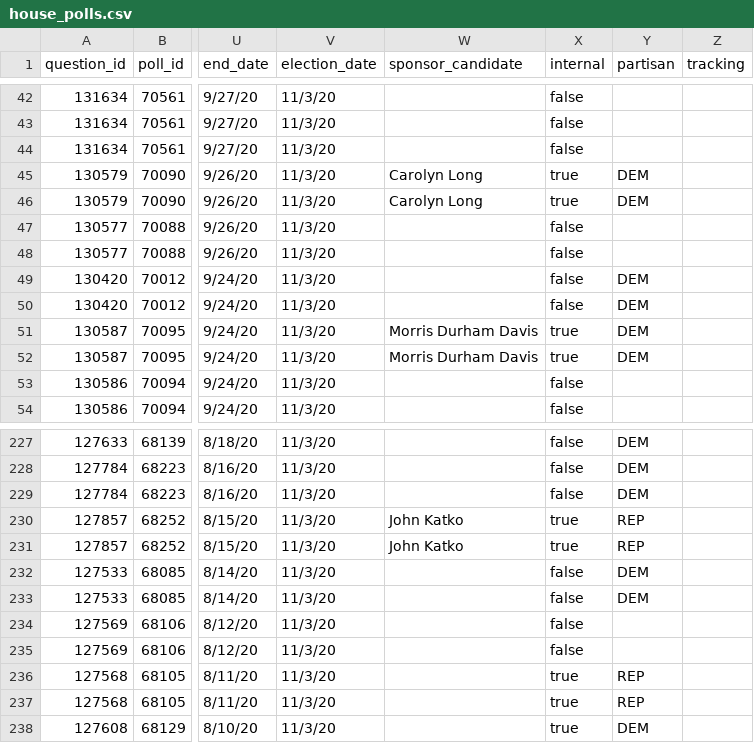
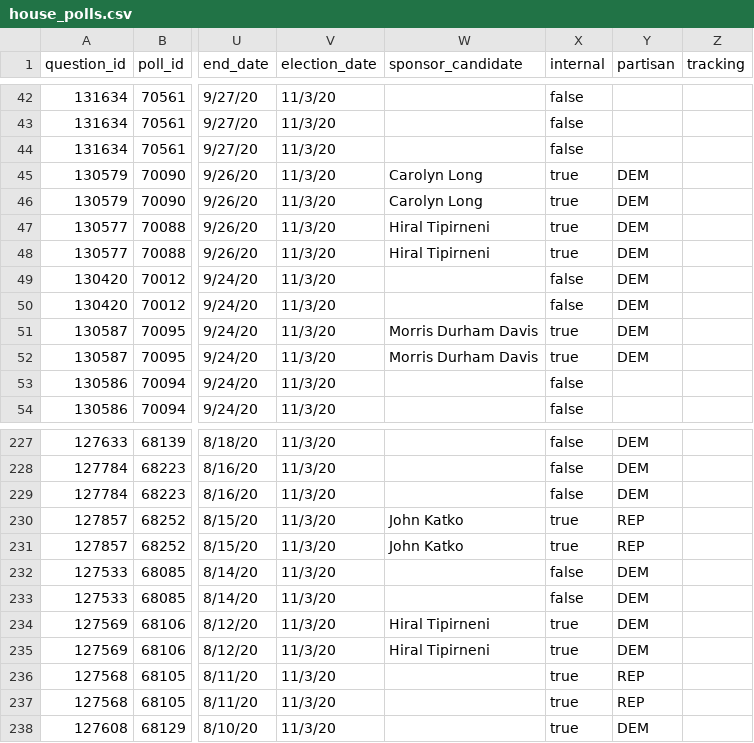
Before and after one commit to simonw/fivethirtyeight-polls, a CSV file: house_polls.csv, drawn as a sheet; only a part is shown, gaps mark what is left out; the diff names each change by its address in the sheet, - before the commit and + after, or states it on an @@ line.

```diff
--- a/house_polls.csv
+++ b/house_polls.csv
-W47:W48 (sponsor_candidate): (empty)
+W47:W48 (sponsor_candidate): Hiral Tipirneni
-X47:X48 (internal): false
+X47:X48 (internal): true
-Y47:Y48 (partisan): (empty)
+Y47:Y48 (partisan): DEM
-W234:W235 (sponsor_candidate): (empty)
+W234:W235 (sponsor_candidate): Hiral Tipirneni
-X234:X235 (internal): false
+X234:X235 (internal): true
-Y234:Y235 (partisan): (empty)
+Y234:Y235 (partisan): DEM
```
Also changed, not shown: generic_ballot_polls.csv, 2 other files.
